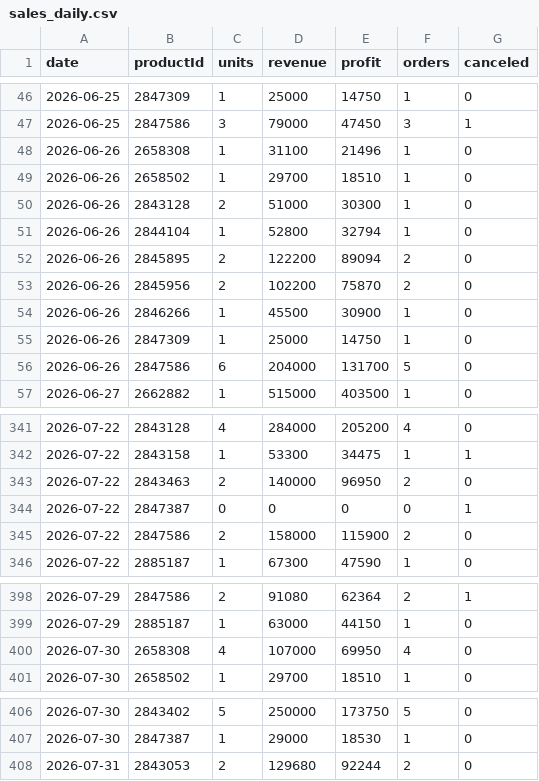
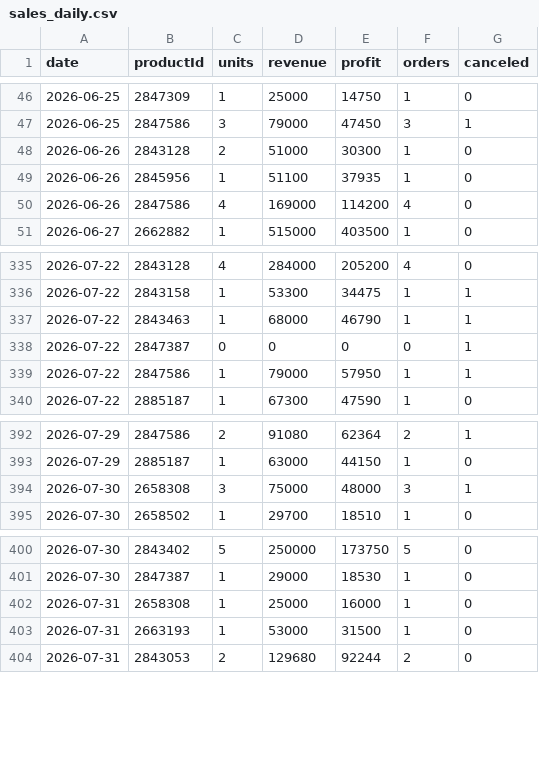
Before and after one commit to ckimework-commits/uzum-portfolio-dashboard, a CSV file: data/sales_daily.csv, drawn as a sheet; only a part is shown, gaps mark what is left out.

```diff
--- a/data/sales_daily.csv
+++ b/data/sales_daily.csv
@@ -47,11 +47,5 @@ date,productId,units,revenue,profit,orders,canceled
 2026-06-25,2847586,3,79000,47450,3,1
-2026-06-26,2658308,1,31100,21496,1,0
-2026-06-26,2658502,1,29700,18510,1,0
 2026-06-26,2843128,2,51000,30300,1,0
-2026-06-26,2844104,1,52800,32794,1,0
-2026-06-26,2845895,2,122200,89094,2,0
-2026-06-26,2845956,2,102200,75870,2,0
-2026-06-26,2846266,1,45500,30900,1,0
-2026-06-26,2847309,1,25000,14750,1,0
-2026-06-26,2847586,6,204000,131700,5,0
+2026-06-26,2845956,1,51100,37935,1,0
+2026-06-26,2847586,4,169000,114200,4,0
 2026-06-27,2662882,1,515000,403500,1,0
@@ -342,5 +336,5 @@ date,productId,units,revenue,profit,orders,canceled
 2026-07-22,2843158,1,53300,34475,1,1
-2026-07-22,2843463,2,140000,96950,2,0
+2026-07-22,2843463,1,68000,46790,1,1
 2026-07-22,2847387,0,0,0,0,1
-2026-07-22,2847586,2,158000,115900,2,0
+2026-07-22,2847586,1,79000,57950,1,1
 2026-07-22,2885187,1,67300,47590,1,0
@@ -399,3 +393,3 @@ date,productId,units,revenue,profit,orders,canceled
 2026-07-29,2885187,1,63000,44150,1,0
-2026-07-30,2658308,4,107000,69950,4,0
+2026-07-30,2658308,3,75000,48000,3,1
 2026-07-30,2658502,1,29700,18510,1,0
@@ -407,2 +401,4 @@ date,productId,units,revenue,profit,orders,canceled
 2026-07-30,2847387,1,29000,18530,1,0
+2026-07-31,2658308,1,25000,16000,1,0
+2026-07-31,2663193,1,53000,31500,1,0
 2026-07-31,2843053,2,129680,92244,2,0
```
Also changed, not shown: data/portfolio_log.csv, 1 other file.
